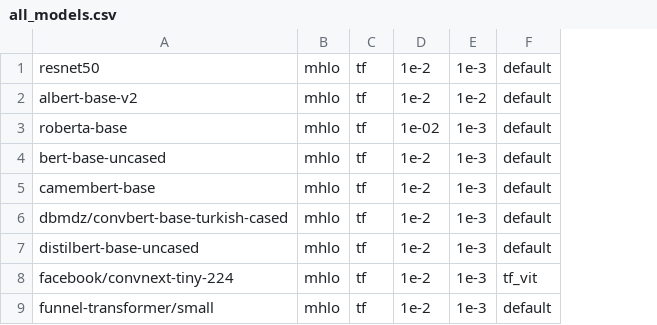
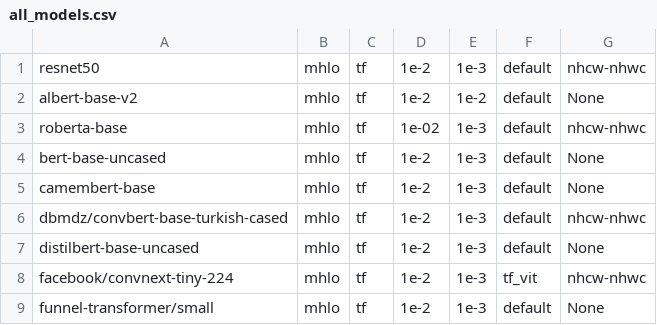
Before and after one commit to nod-ai/SHARK-Studio, a CSV file: tank/all_models.csv, drawn as a sheet; only a part is shown; the diff names each change by its address in the sheet, - before the commit and + after, or states it on an @@ line.

```diff
--- a/tank/all_models.csv
+++ b/tank/all_models.csv
+column G, rows 1-9: nhcw-nhwc | None | nhcw-nhwc | None | None | nhcw-nhwc | None | nhcw-nhwc | None
```
Also changed, not shown: 4 other files.
